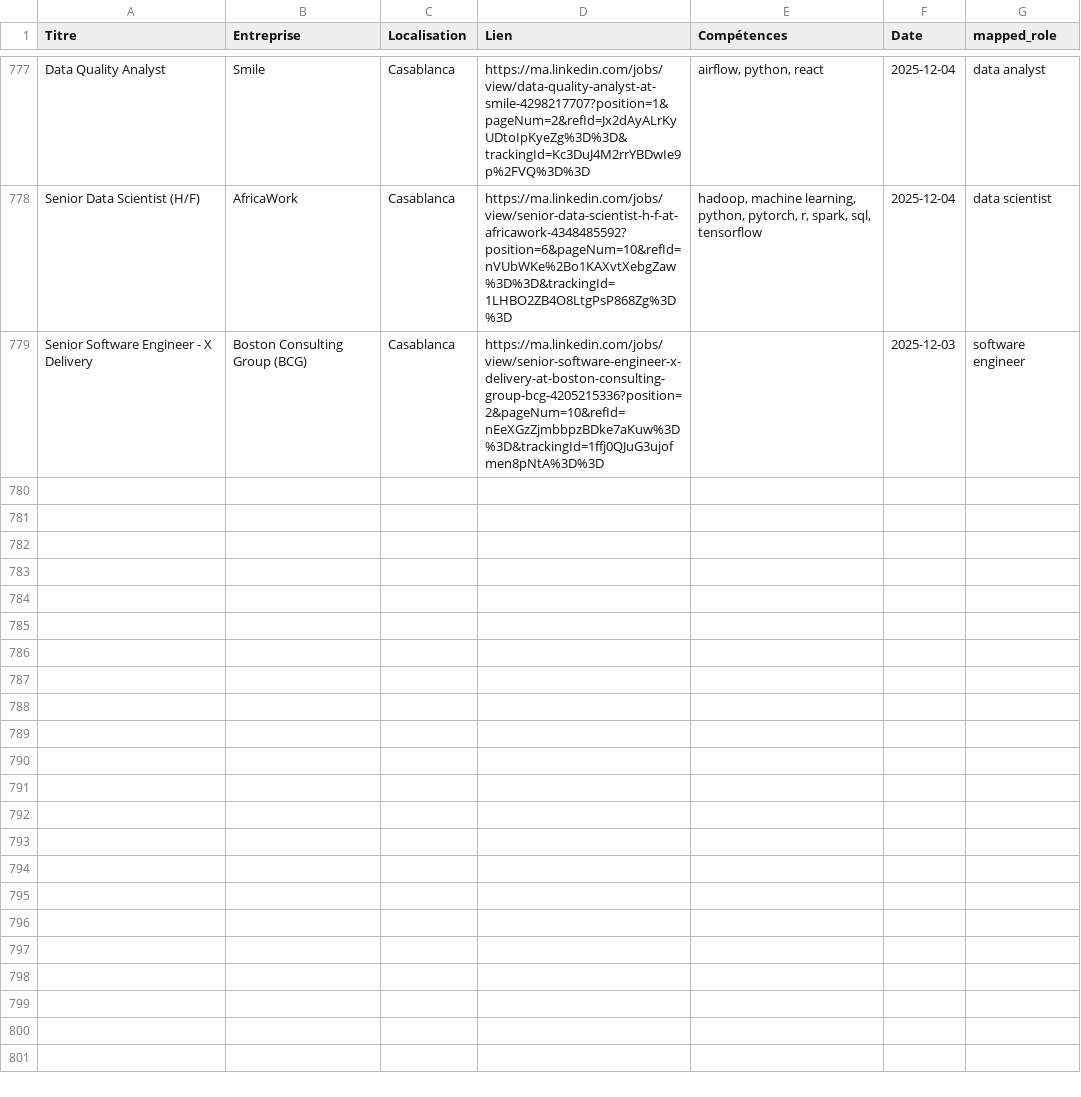
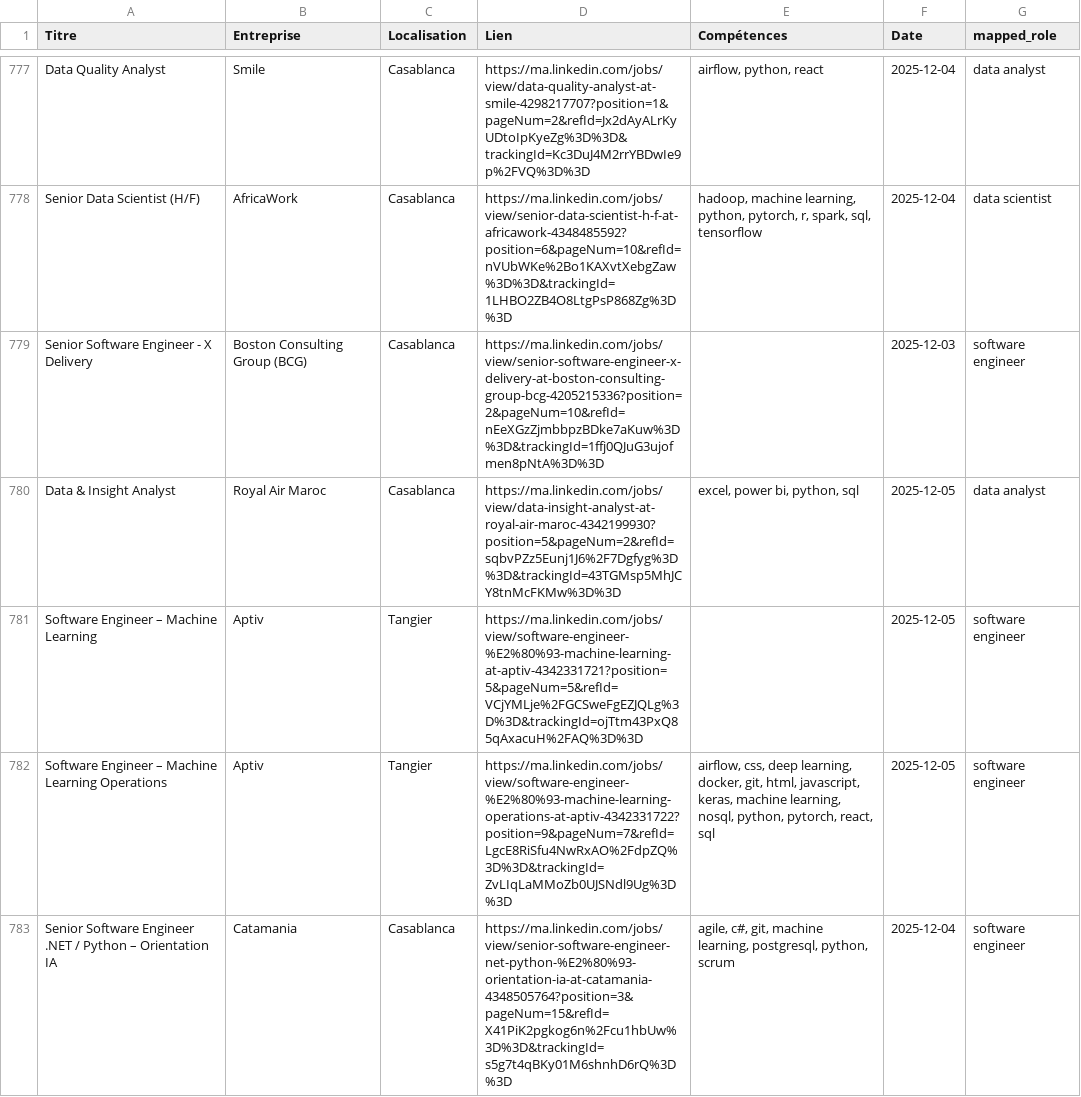
Before and after one commit to mouad-melloul/TechSight, a CSV file: data/dataset_final.csv, drawn as a sheet; only a part is shown, gaps mark what is left out; the diff covers the shown part only.

```diff
--- a/data/dataset_final.csv
+++ b/data/dataset_final.csv
@@ -780 +780,5 @@ Senior Data Scientist (H/F),AfricaWork,Casablanca,https://ma.linkedin.com/jobs/v
 Senior Software Engineer - X Delivery,Boston Consulting Group (BCG),Casablanca,https://ma.linkedin.com/jobs/view/senior-software-engineer-x-delivery-at-boston-consulting-group-bcg-4205215336?position=2&pageNum=10&refId=nEeXGzZjmbbpzBDke7aKuw%3D%3D&trackingId=1ffj0QJuG3ujofmen8pNtA%3D%3D,,2025-12-03,software engineer
+Data & Insight Analyst,Royal Air Maroc,Casablanca,https://ma.linkedin.com/jobs/view/data-insight-analyst-at-royal-air-maroc-4342199930?position=5&pageNum=2&refId=sqbvPZz5Eunj1J6%2F7Dgfyg%3D%3D&trackingId=43TGMsp5MhJCY8tnMcFKMw%3D%3D,"excel, power bi, python, sql",2025-12-05,data analyst
+Software Engineer – Machine Learning,Aptiv,Tangier,https://ma.linkedin.com/jobs/view/software-engineer-%E2%80%93-machine-learning-at-aptiv-4342331721?position=5&pageNum=5&refId=VCjYMLje%2FGCSweFgEZJQLg%3D%3D&trackingId=ojTtm43PxQ85qAxacuH%2FAQ%3D%3D,,2025-12-05,software engineer
+Software Engineer – Machine Learning Operations,Aptiv,Tangier,https://ma.linkedin.com/jobs/view/software-engineer-%E2%80%93-machine-learning-operations-at-aptiv-4342331722?position=9&pageNum=7&refId=LgcE8RiSfu4NwRxAO%2FdpZQ%3D%3D&trackingId=ZvLIqLaMMoZb0UJSNdl9Ug%3D%3D,"airflow, css, deep learning, docker, git, html, javascript, keras, machine learning, nosql, python, pytorch, react, sql",2025-12-05,software engineer
+Senior Software Engineer .NET / Python – Orientation IA,Catamania,Casablanca,https://ma.linkedin.com/jobs/view/senior-software-engineer-net-python-%E2%80%93-orientation-ia-at-catamania-4348505764?position=3&pageNum=15&refId=X41PiK2pgkog6n%2Fcu1hbUw%3D%3D&trackingId=s5g7t4qBKy01M6shnhD6rQ%3D%3D,"agile, c#, git, machine learning, postgresql, python, scrum",2025-12-04,software engineer
```
Also changed, not shown: 4 added rows elsewhere in this file.
